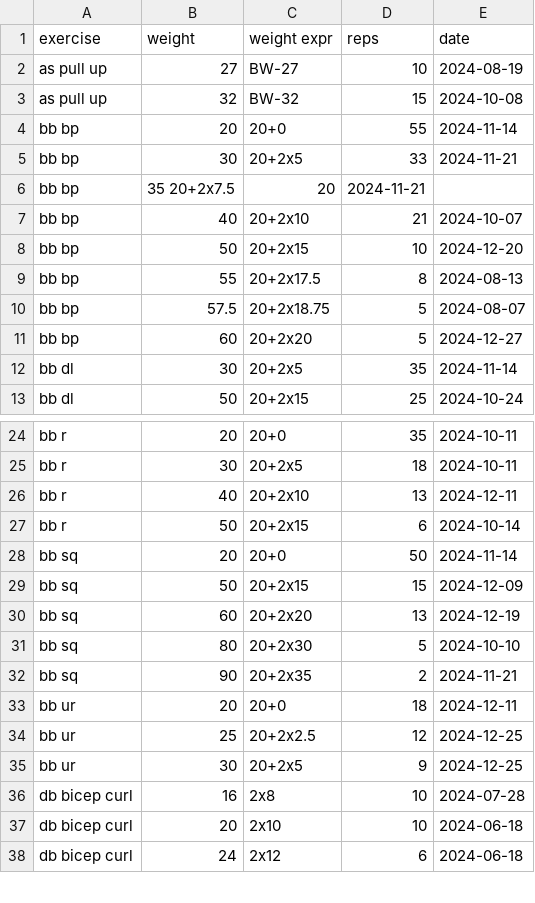
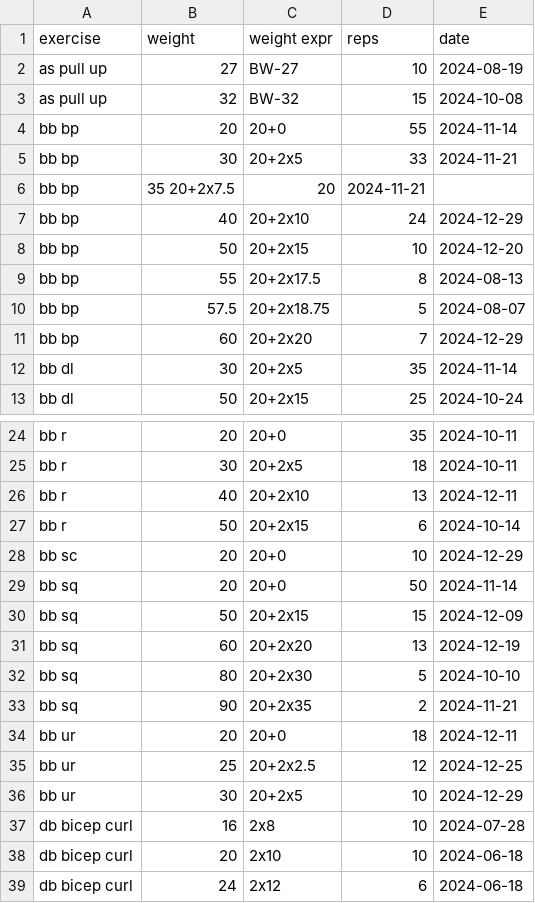
Before and after one commit to rgoulter/rgoulter.github.com, a CSV file: reps-pb.csv, drawn as a sheet; only a part is shown, gaps mark what is left out.

Commit message:
update reps-pb

```diff
--- a/reps-pb.csv
+++ b/reps-pb.csv
@@ -6,3 +6,3 @@ bb bp, 30, 20+2x5, 33, 2024-11-21
 bb bp, 35 20+2x7.5, 20, 2024-11-21
-bb bp, 40, 20+2x10, 21, 2024-10-07
+bb bp, 40, 20+2x10, 24, 2024-12-29
 bb bp, 50, 20+2x15, 10, 2024-12-20
@@ -10,3 +10,3 @@ bb bp, 55, 20+2x17.5, 8, 2024-08-13
 bb bp, 57.5, 20+2x18.75, 5, 2024-08-07
-bb bp, 60, 20+2x20,  5, 2024-12-27
+bb bp, 60, 20+2x20,  7, 2024-12-29
 bb dl, 30, 20+2x5, 35, 2024-11-14
@@ -27,2 +27,3 @@ bb r,  40, 20+2x10, 13, 2024-12-11
 bb r,  50, 20+2x15, 6, 2024-10-14
+bb sc, 20, 20+0, 10, 2024-12-29
 bb sq, 20, 20+0, 50, 2024-11-14
@@ -34,3 +35,3 @@ bb ur, 20, 20+0, 18, 2024-12-11
 bb ur, 25, 20+2x2.5, 12, 2024-12-25
-bb ur, 30, 20+2x5, 9, 2024-12-25
+bb ur, 30, 20+2x5, 10, 2024-12-29
 db bicep curl, 16, 2x8, 10, 2024-07-28
```
